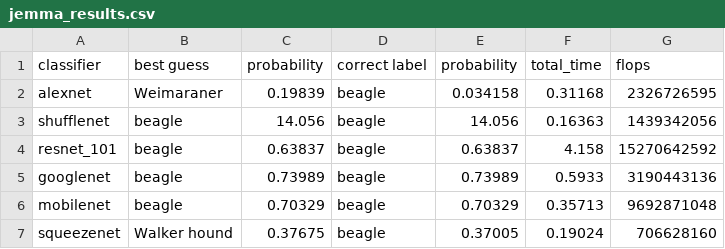
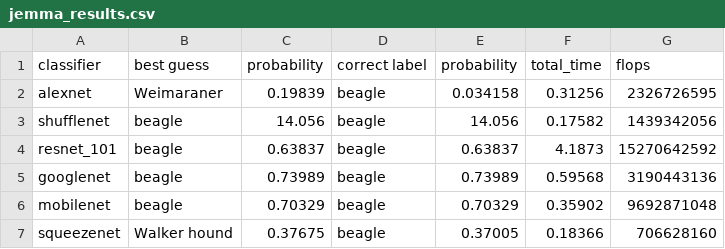
Before and after one commit to rdeamici/asn5-deep-learning, a CSV file: jemma_results.csv, drawn as a sheet.

Commit message:
new data

```diff
--- a/jemma_results.csv
+++ b/jemma_results.csv
@@ -1,7 +1,7 @@
 classifier,best guess,probability,correct label,probability,total_time,flops
-alexnet,Weimaraner,0.19839,beagle,0.034158,0.31168,2326726595
-shufflenet,beagle,14.056,beagle,14.056,0.16363,1439342056
-resnet_101,beagle,0.63837,beagle,0.63837,4.158,15270642592
-googlenet,beagle,0.73989,beagle,0.73989,0.5933,3190443136
-mobilenet,beagle,0.70329,beagle,0.70329,0.35713,9692871048
-squeezenet,Walker hound,0.37675,beagle,0.37005,0.19024,706628160
+alexnet,Weimaraner,0.19839,beagle,0.034158,0.31256,2326726595
+shufflenet,beagle,14.056,beagle,14.056,0.17582,1439342056
+resnet_101,beagle,0.63837,beagle,0.63837,4.1873,15270642592
+googlenet,beagle,0.73989,beagle,0.73989,0.59568,3190443136
+mobilenet,beagle,0.70329,beagle,0.70329,0.35902,9692871048
+squeezenet,Walker hound,0.37675,beagle,0.37005,0.18366,706628160
```
Also changed, not shown: cat_results.csv, eagle_results.csv, 3 other files.
